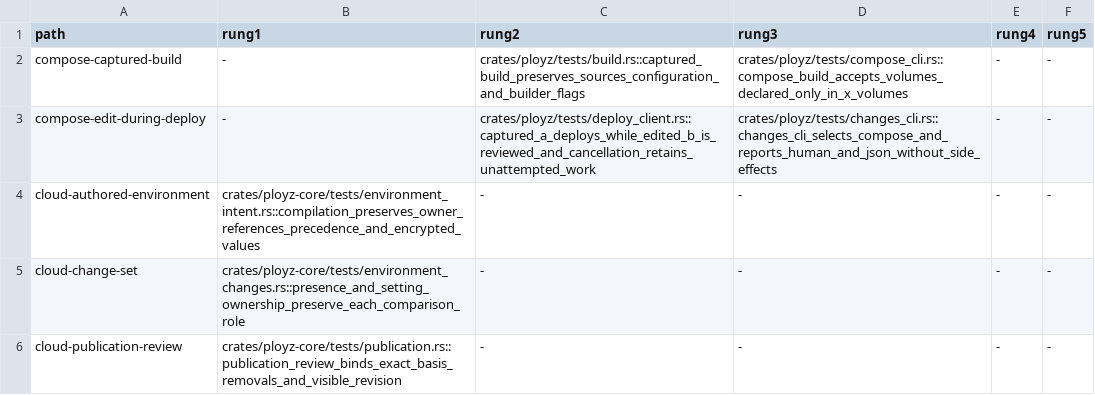
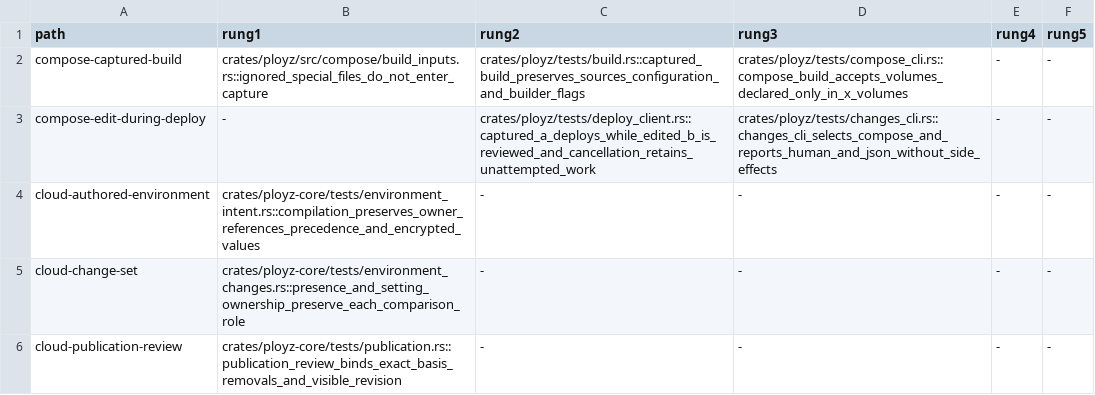
Before and after one commit to getployz/ployz2, a TSV file: evidence/product-paths.tsv, drawn as a sheet; only a part is shown.

```diff
--- a/evidence/product-paths.tsv
+++ b/evidence/product-paths.tsv
@@ -1,3 +1,3 @@
 path	rung1	rung2	rung3	rung4	rung5
-compose-captured-build	-	crates/ployz/tests/build.rs::captured_build_preserves_sources_configuration_and_builder_flags	crates/ployz/tests/compose_cli.rs::compose_build_accepts_volumes_declared_only_in_x_volumes	-	-
+compose-captured-build	crates/ployz/src/compose/build_inputs.rs::ignored_special_files_do_not_enter_capture	crates/ployz/tests/build.rs::captured_build_preserves_sources_configuration_and_builder_flags	crates/ployz/tests/compose_cli.rs::compose_build_accepts_volumes_declared_only_in_x_volumes	-	-
 compose-edit-during-deploy	-	crates/ployz/tests/deploy_client.rs::captured_a_deploys_while_edited_b_is_reviewed_and_cancellation_retains_unattempted_work	crates/ployz/tests/changes_cli.rs::changes_cli_selects_compose_and_reports_human_and_json_without_side_effects	-	-
```
Also changed, not shown: 7 other files.
